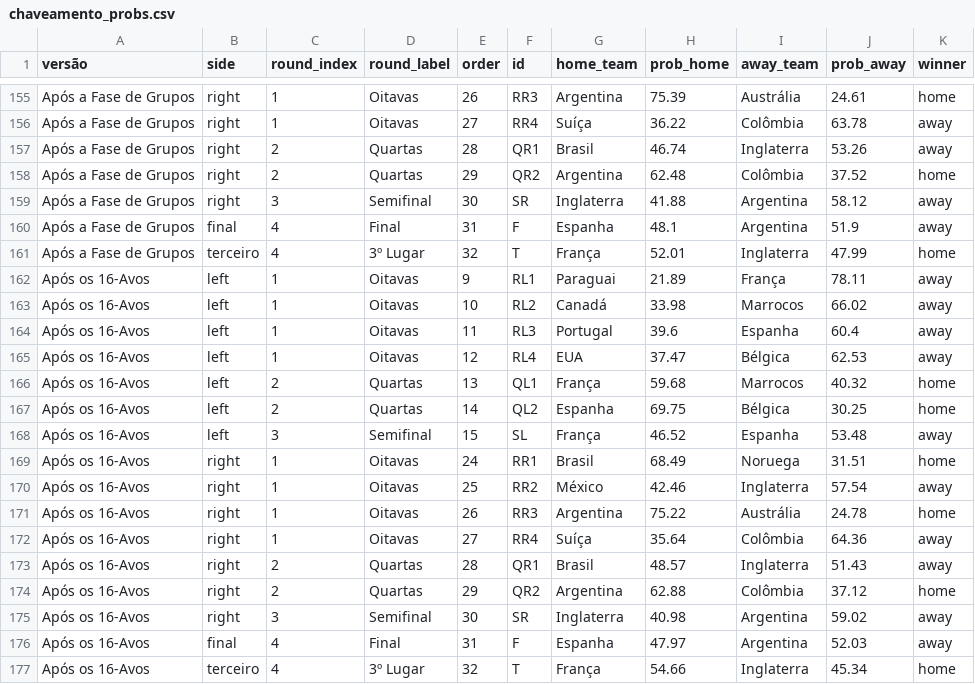
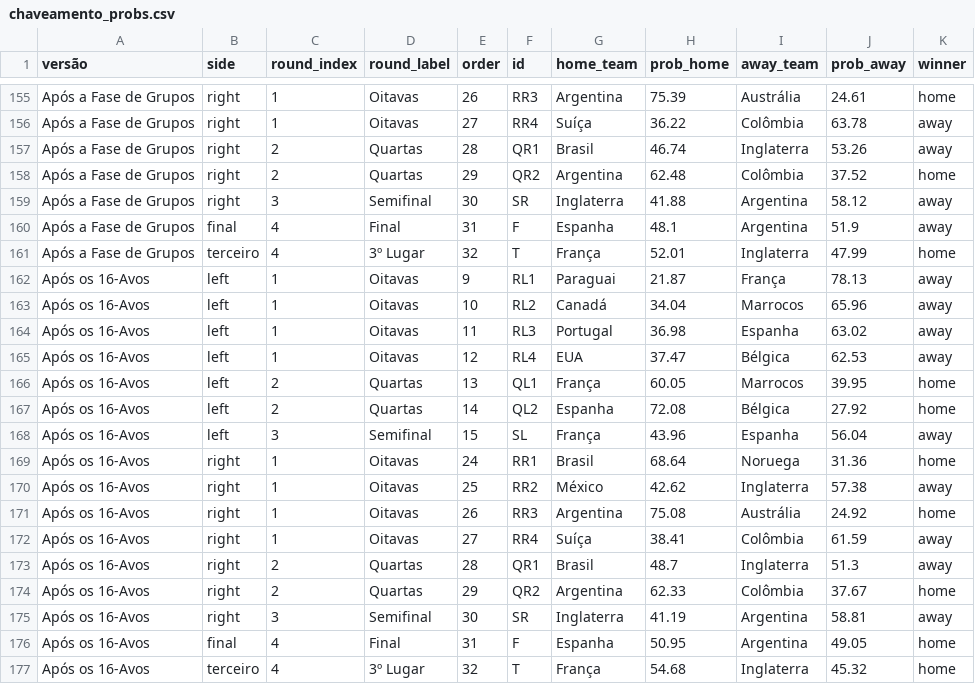
Before and after one commit to BrazilianFootball/WorldCup2026, a CSV file: docs/csv/previsoes/chaveamento_probs.csv, drawn as a sheet; only a part is shown, gaps mark what is left out.

```diff
--- a/docs/csv/previsoes/chaveamento_probs.csv
+++ b/docs/csv/previsoes/chaveamento_probs.csv
@@ -161,17 +161,17 @@ Após a Fase de Grupos,final,4,Final,31,F,Espanha,48.1,Argentina,51.9,away
 Após a Fase de Grupos,terceiro,4,3º Lugar,32,T,França,52.01,Inglaterra,47.99,home
-Após os 16-Avos,left,1,Oitavas,9,RL1,Paraguai,21.89,França,78.11,away
-Após os 16-Avos,left,1,Oitavas,10,RL2,Canadá,33.98,Marrocos,66.02,away
-Após os 16-Avos,left,1,Oitavas,11,RL3,Portugal,39.6,Espanha,60.4,away
+Após os 16-Avos,left,1,Oitavas,9,RL1,Paraguai,21.87,França,78.13,away
+Após os 16-Avos,left,1,Oitavas,10,RL2,Canadá,34.04,Marrocos,65.96,away
+Após os 16-Avos,left,1,Oitavas,11,RL3,Portugal,36.98,Espanha,63.02,away
 Após os 16-Avos,left,1,Oitavas,12,RL4,EUA,37.47,Bélgica,62.53,away
-Após os 16-Avos,left,2,Quartas,13,QL1,França,59.68,Marrocos,40.32,home
-Após os 16-Avos,left,2,Quartas,14,QL2,Espanha,69.75,Bélgica,30.25,home
-Após os 16-Avos,left,3,Semifinal,15,SL,França,46.52,Espanha,53.48,away
-Após os 16-Avos,right,1,Oitavas,24,RR1,Brasil,68.49,Noruega,31.51,home
-Após os 16-Avos,right,1,Oitavas,25,RR2,México,42.46,Inglaterra,57.54,away
-Após os 16-Avos,right,1,Oitavas,26,RR3,Argentina,75.22,Austrália,24.78,home
-Após os 16-Avos,right,1,Oitavas,27,RR4,Suíça,35.64,Colômbia,64.36,away
-Após os 16-Avos,right,2,Quartas,28,QR1,Brasil,48.57,Inglaterra,51.43,away
-Após os 16-Avos,right,2,Quartas,29,QR2,Argentina,62.88,Colômbia,37.12,home
-Após os 16-Avos,right,3,Semifinal,30,SR,Inglaterra,40.98,Argentina,59.02,away
-Após os 16-Avos,final,4,Final,31,F,Espanha,47.97,Argentina,52.03,away
-Após os 16-Avos,terceiro,4,3º Lugar,32,T,França,54.66,Inglaterra,45.34,home
+Após os 16-Avos,left,2,Quartas,13,QL1,França,60.05,Marrocos,39.95,home
+Após os 16-Avos,left,2,Quartas,14,QL2,Espanha,72.08,Bélgica,27.92,home
+Após os 16-Avos,left,3,Semifinal,15,SL,França,43.96,Espanha,56.04,away
+Após os 16-Avos,right,1,Oitavas,24,RR1,Brasil,68.64,Noruega,31.36,home
+Após os 16-Avos,right,1,Oitavas,25,RR2,México,42.62,Inglaterra,57.38,away
+Após os 16-Avos,right,1,Oitavas,26,RR3,Argentina,75.08,Austrália,24.92,home
+Após os 16-Avos,right,1,Oitavas,27,RR4,Suíça,38.41,Colômbia,61.59,away
+Após os 16-Avos,right,2,Quartas,28,QR1,Brasil,48.7,Inglaterra,51.3,away
+Após os 16-Avos,right,2,Quartas,29,QR2,Argentina,62.33,Colômbia,37.67,home
+Após os 16-Avos,right,3,Semifinal,30,SR,Inglaterra,41.19,Argentina,58.81,away
+Após os 16-Avos,final,4,Final,31,F,Espanha,50.95,Argentina,49.05,home
+Após os 16-Avos,terceiro,4,3º Lugar,32,T,França,54.68,Inglaterra,45.32,home
```
Also changed, not shown: data/results.csv, docs/csv/previsoes/all_matchups.csv, 7 other files.
